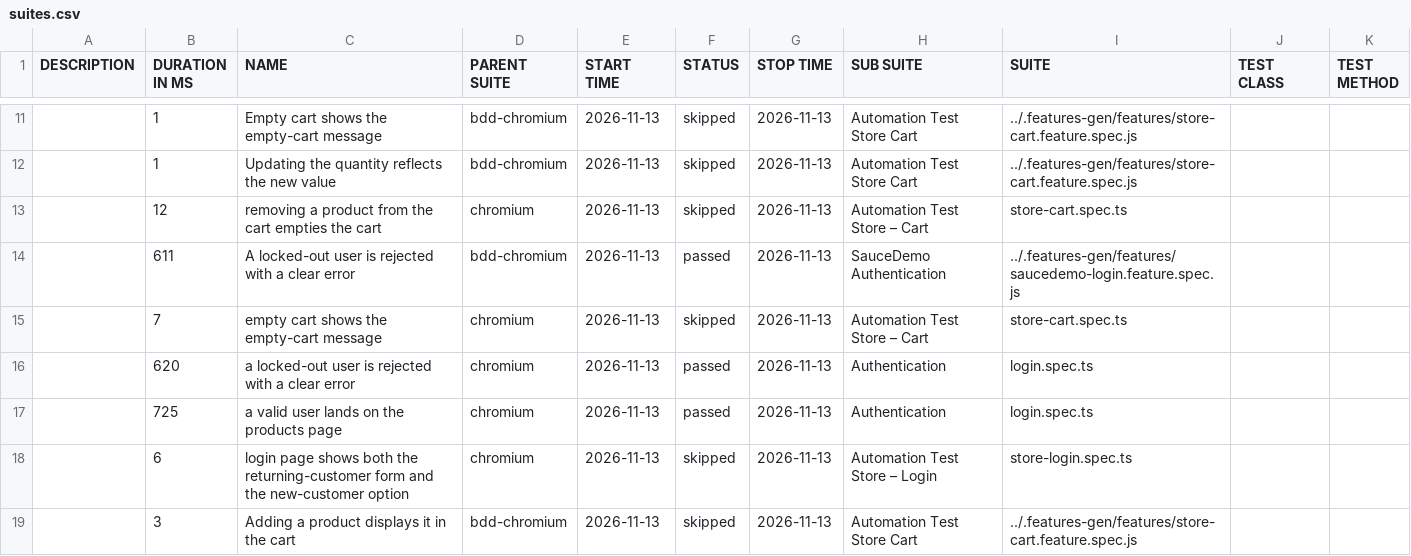
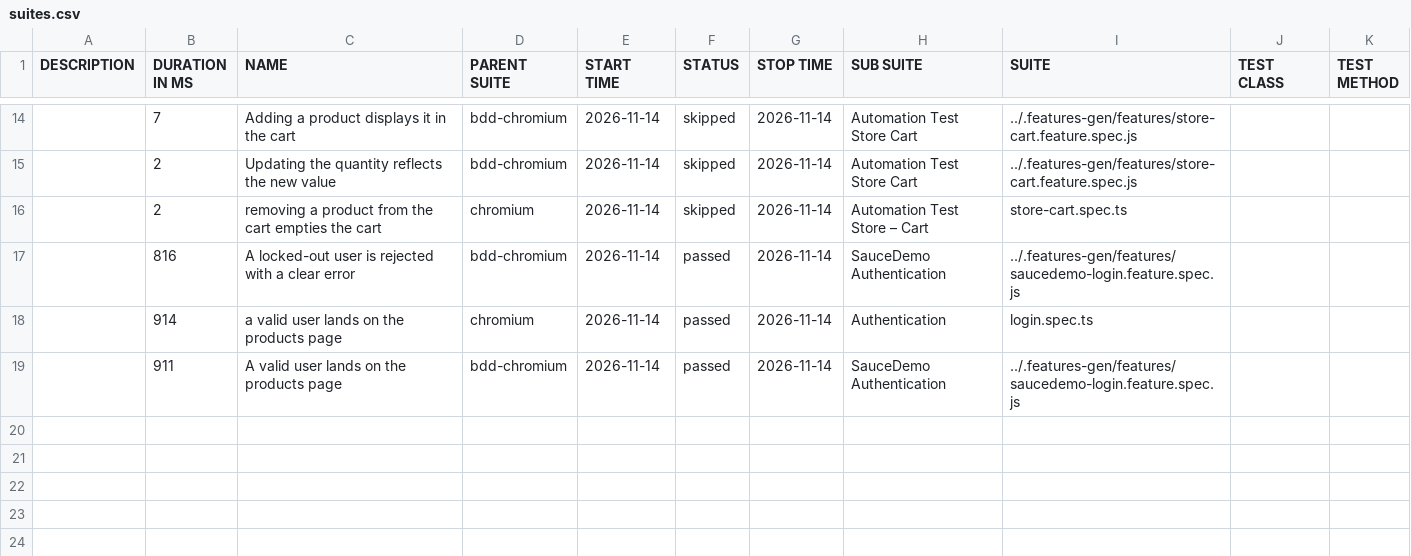
Before and after one commit to Cacheater/playwright-e2e-framework, a CSV file: data/suites.csv, drawn as a sheet; only a part is shown, gaps mark what is left out; the diff covers the shown part only.

```diff
--- a/data/suites.csv
+++ b/data/suites.csv
@@ -11,9 +14,6 @@
-"","1","Empty cart shows the empty-cart message","bdd-chromium","2026-11-13","skipped","2026-11-13","Automation Test Store Cart","../.features-gen/features/store-cart.feature.spec.js","",""
-"","1","Updating the quantity reflects the new value","bdd-chromium","2026-11-13","skipped","2026-11-13","Automation Test Store Cart","../.features-gen/features/store-cart.feature.spec.js","",""
-"","12","removing a product from the cart empties the cart","chromium","2026-11-13","skipped","2026-11-13","Automation Test Store – Cart","store-cart.spec.ts","",""
-"","611","A locked-out user is rejected with a clear error","bdd-chromium","2026-11-13","passed","2026-11-13","SauceDemo Authentication","../.features-gen/features/saucedemo-login.feature.spec.js","",""
-"","7","empty cart shows the empty-cart message","chromium","2026-11-13","skipped","2026-11-13","Automation Test Store – Cart","store-cart.spec.ts","",""
-"","620","a locked-out user is rejected with a clear error","chromium","2026-11-13","passed","2026-11-13","Authentication","login.spec.ts","",""
-"","725","a valid user lands on the products page","chromium","2026-11-13","passed","2026-11-13","Authentication","login.spec.ts","",""
-"","6","login page shows both the returning-customer form and the new-customer option","chromium","2026-11-13","skipped","2026-11-13","Automation Test Store – Login","store-login.spec.ts","",""
-"","3","Adding a product displays it in the cart","bdd-chromium","2026-11-13","skipped","2026-11-13","Automation Test Store Cart","../.features-gen/features/store-cart.feature.spec.js","",""
+"","7","Adding a product displays it in the cart","bdd-chromium","2026-11-14","skipped","2026-11-14","Automation Test Store Cart","../.features-gen/features/store-cart.feature.spec.js","",""
+"","2","Updating the quantity reflects the new value","bdd-chromium","2026-11-14","skipped","2026-11-14","Automation Test Store Cart","../.features-gen/features/store-cart.feature.spec.js","",""
+"","2","removing a product from the cart empties the cart","chromium","2026-11-14","skipped","2026-11-14","Automation Test Store – Cart","store-cart.spec.ts","",""
+"","816","A locked-out user is rejected with a clear error","bdd-chromium","2026-11-14","passed","2026-11-14","SauceDemo Authentication","../.features-gen/features/saucedemo-login.feature.spec.js","",""
+"","914","a valid user lands on the products page","chromium","2026-11-14","passed","2026-11-14","Authentication","login.spec.ts","",""
+"","911","A valid user lands on the products page","bdd-chromium","2026-11-14","passed","2026-11-14","SauceDemo Authentication","../.features-gen/features/saucedemo-login.feature.spec.js","",""
```
Also changed, not shown: 6 added rows, 3 removed rows and 20 edited cells elsewhere in this file, 50 other files.
